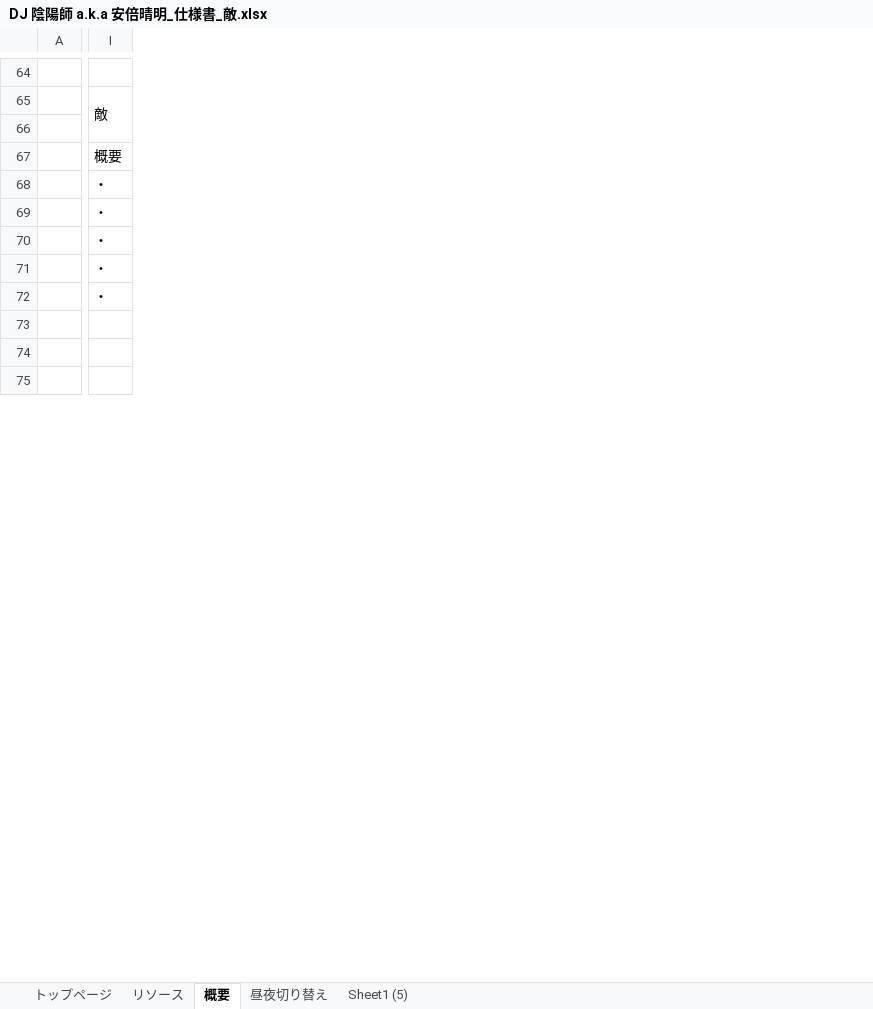
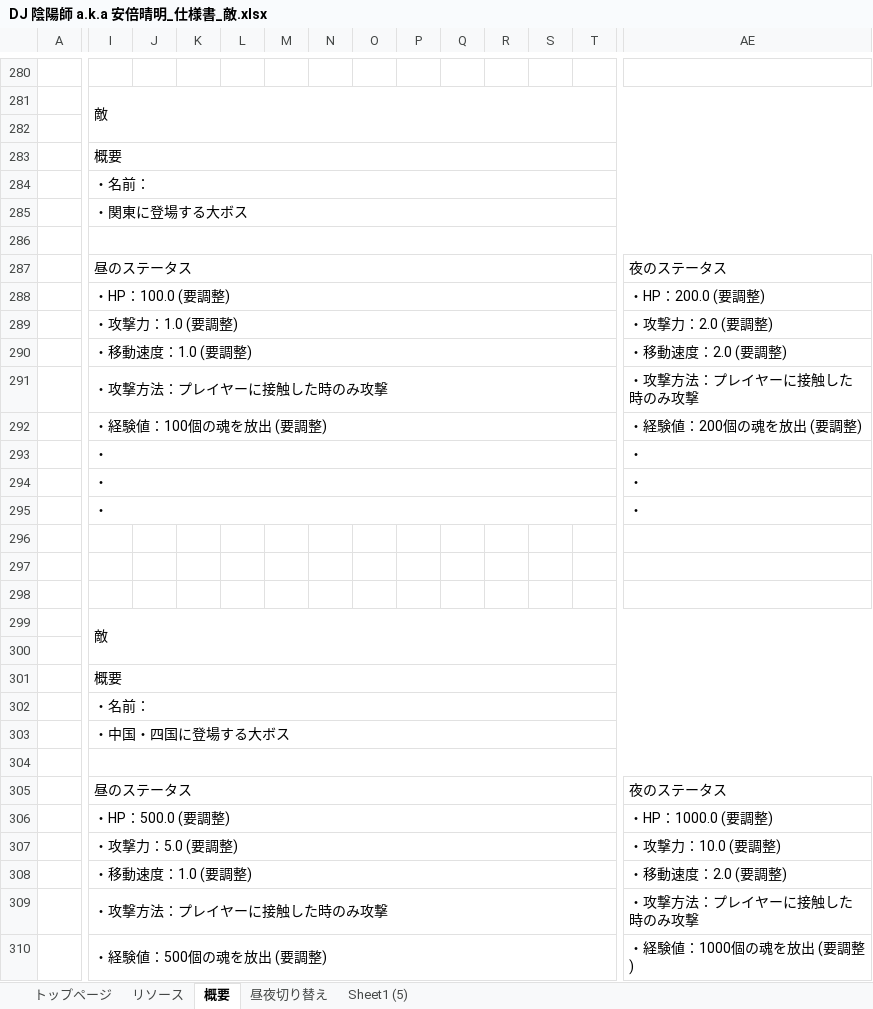
Before and after one commit to YuziMatsuda/God_Game_Creator_Evolution_2024, an Excel workbook: 仕様書/DJ 陰陽師 a.k.a 安倍晴明_仕様書_敵.xlsx, sheet 概要, drawn as a sheet; only a part is shown, gaps mark what is left out; values as stored, in another font and other column widths than the file's, no cell formats; charts and pictures not drawn; addresses are those after the commit; rows hold the shown columns only; the diff covers the shown part only; the diff names each change by its address in the sheet, - before the commit and + after, or states it on an @@ line.

```diff
--- a/仕様書/DJ 陰陽師 a.k.a 安倍晴明_仕様書_敵.xlsx (sheet 概要)
+++ b/仕様書/DJ 陰陽師 a.k.a 安倍晴明_仕様書_敵.xlsx (sheet 概要)
+column J, empty
+column K, empty
+column L, empty
+column M, empty
+column N, empty
+column O, empty
+column P, empty
+column Q, empty
+column R, empty
+column S, empty
+column T, empty
+column AE, rows 293-295: all ・
+I283:AE283 merged
-I284: ・
+I284: ・名前：
+I284:AE284 merged
-I285: ・
+I285: ・関東に登場する大ボス
+I285:AE285 merged
+row 286: (empty)
+row 287:  | 昼のステータス |  |  |  |  |  |  |  |  |  |  |  | 夜のステータス
+row 288:  | ・HP：100.0 (要調整) |  |  |  |  |  |  |  |  |  |  |  | ・HP：200.0 (要調整)
+row 289:  | ・攻撃力：1.0 (要調整) |  |  |  |  |  |  |  |  |  |  |  | ・攻撃力：2.0 (要調整)
+row 290:  | ・移動速度：1.0 (要調整) |  |  |  |  |  |  |  |  |  |  |  | ・移動速度：2.0 (要調整)
+row 291:  | ・攻撃方法：プレイヤーに接触した時のみ攻撃 |  |  |  |  |  |  |  |  |  |  |  | ・攻撃方法：プレイヤーに接触した時のみ攻撃
+row 292:  | ・経験値：100個の魂を放出 (要調整) |  |  |  |  |  |  |  |  |  |  |  | ・経験値：200個の魂を放出 (要調整)
+I293:AD293 merged
+I294:AD294 merged
+I295:AD295 merged
+row 299:  | 敵
+row 300: (empty)
+row 301:  | 概要
+row 302:  | ・名前：
+row 303:  | ・中国・四国に登場する大ボス
+row 304: (empty)
+row 305:  | 昼のステータス |  |  |  |  |  |  |  |  |  |  |  | 夜のステータス
+row 306:  | ・HP：500.0 (要調整) |  |  |  |  |  |  |  |  |  |  |  | ・HP：1000.0 (要調整)
+row 307:  | ・攻撃力：5.0 (要調整) |  |  |  |  |  |  |  |  |  |  |  | ・攻撃力：10.0 (要調整)
+row 308:  | ・移動速度：1.0 (要調整) |  |  |  |  |  |  |  |  |  |  |  | ・移動速度：2.0 (要調整)
+row 309:  | ・攻撃方法：プレイヤーに接触した時のみ攻撃 |  |  |  |  |  |  |  |  |  |  |  | ・攻撃方法：プレイヤーに接触した時のみ攻撃
+row 310:  | ・経験値：500個の魂を放出 (要調整) |  |  |  |  |  |  |  |  |  |  |  | ・経験値：1000個の魂を放出 (要調整)
```
Also changed, not shown: 332 added rows, 2 removed rows, 2 moved rows, 10 added columns, 37 edited cells and merged cells elsewhere in this sheet, sheet リソース, sheet トップページ, cell formats, charts or pictures.
